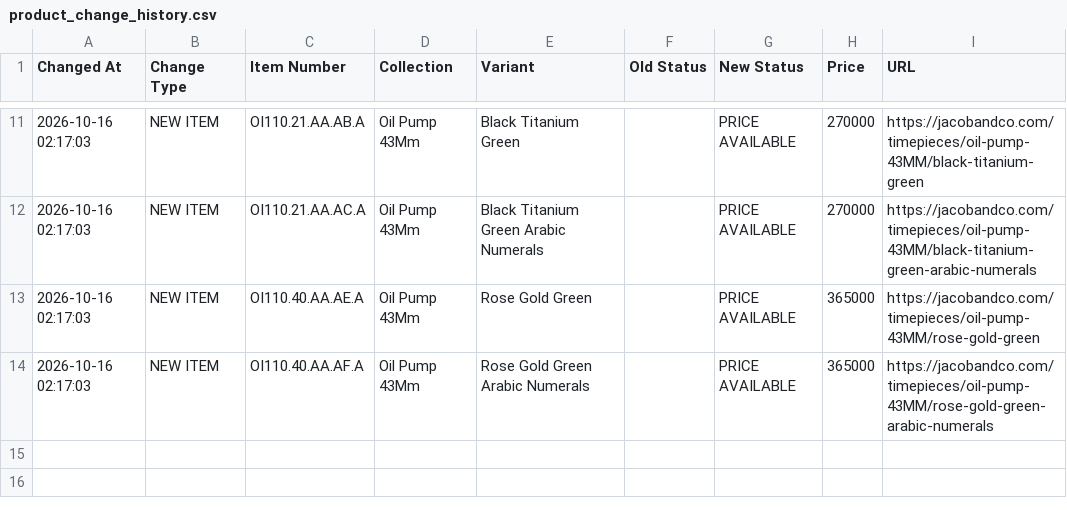
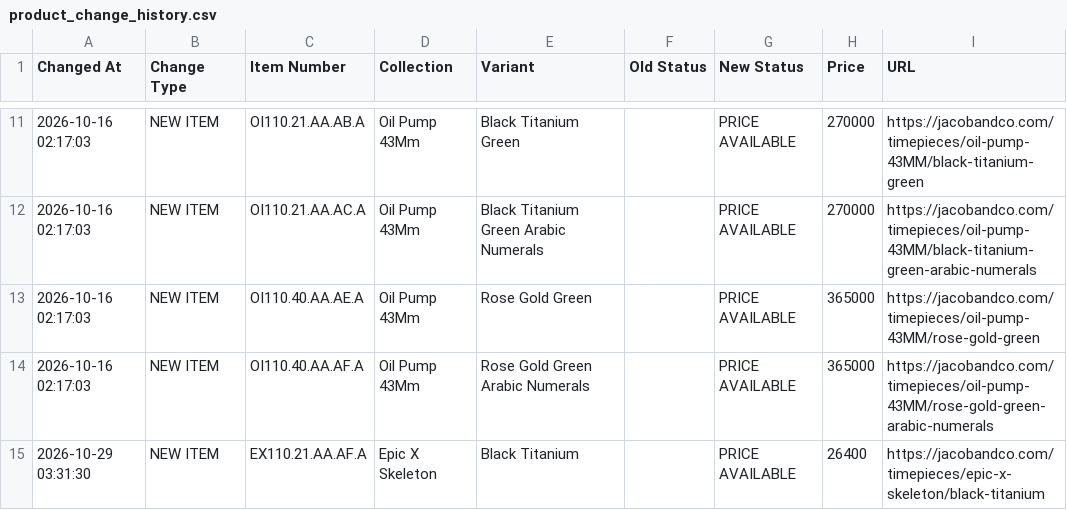
Before and after one commit to jacobandcoJPprice/jacobcojp-price-monitor, a CSV file: product_change_history.csv, drawn as a sheet; only a part is shown, gaps mark what is left out.

```diff
--- a/product_change_history.csv
+++ b/product_change_history.csv
@@ -14 +14,2 @@
 2026-10-16 02:17:03,NEW ITEM,OI110.40.AA.AF.A,Oil Pump 43Mm,Rose Gold Green Arabic Numerals,,PRICE AVAILABLE,365000,https://jacobandco.com/timepieces/oil-pump-43MM/rose-gold-green-arabic-numerals
+2026-10-29 03:31:30,NEW ITEM,EX110.21.AA.AF.A,Epic X Skeleton,Black Titanium,,PRICE AVAILABLE,26400,https://jacobandco.com/timepieces/epic-x-skeleton/black-titanium
```
Also changed, not shown: current_prices.csv, missing_item_candidates.csv, 1 other file.
